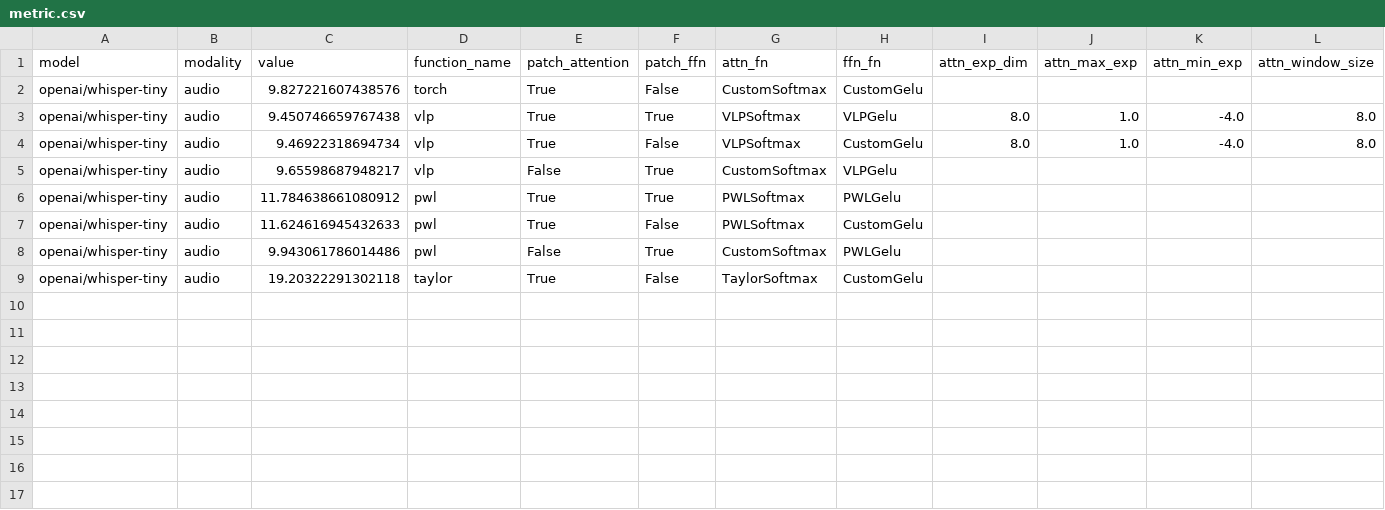
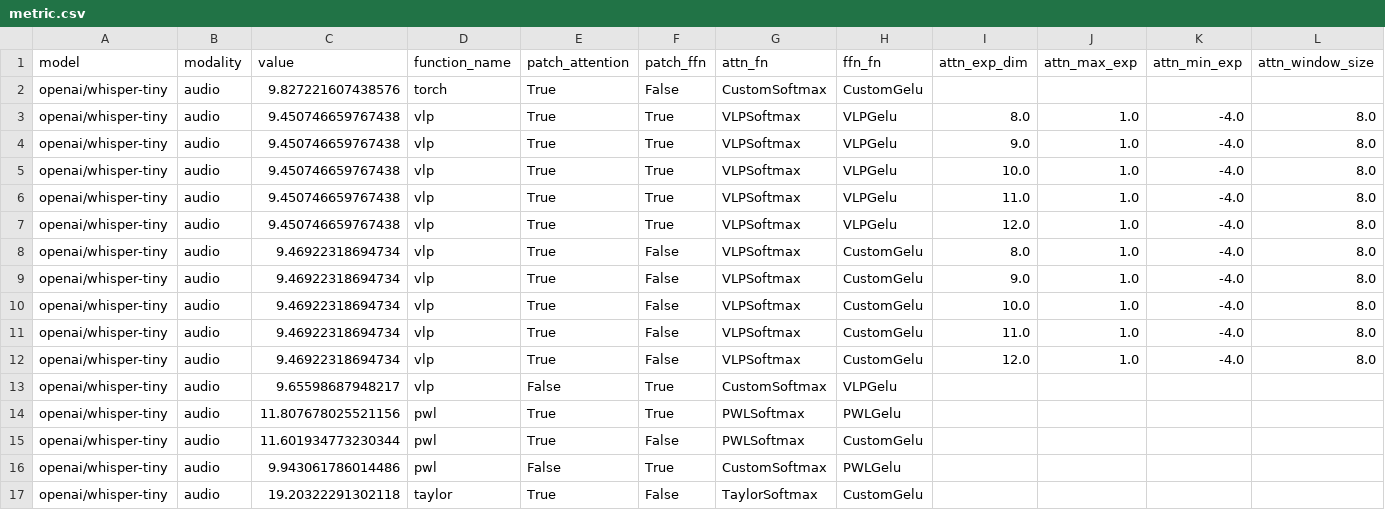
Before and after one commit to samborg-dev/mugi_profiling, a CSV file: csv/openai/whisper-tiny/metric.csv, drawn as a sheet; only a part is shown; addresses are those after the commit; rows hold the shown columns only; the diff names each change by its address in the sheet, - before the commit and + after, or states it on an @@ line.

```diff
--- a/csv/openai/whisper-tiny/metric.csv
+++ b/csv/openai/whisper-tiny/metric.csv
+row 4: openai/whisper-tiny | audio | 9.450746659767438 | vlp | True | True | VLPSoftmax | VLPGelu | 9.0 | 1.0 | -4.0 | 8.0
+row 5: openai/whisper-tiny | audio | 9.450746659767438 | vlp | True | True | VLPSoftmax | VLPGelu | 10.0 | 1.0 | -4.0 | 8.0
+row 6: openai/whisper-tiny | audio | 9.450746659767438 | vlp | True | True | VLPSoftmax | VLPGelu | 11.0 | 1.0 | -4.0 | 8.0
+row 7: openai/whisper-tiny | audio | 9.450746659767438 | vlp | True | True | VLPSoftmax | VLPGelu | 12.0 | 1.0 | -4.0 | 8.0
+row 9: openai/whisper-tiny | audio | 9.46922318694734 | vlp | True | False | VLPSoftmax | CustomGelu | 9.0 | 1.0 | -4.0 | 8.0
+row 10: openai/whisper-tiny | audio | 9.46922318694734 | vlp | True | False | VLPSoftmax | CustomGelu | 10.0 | 1.0 | -4.0 | 8.0
+row 11: openai/whisper-tiny | audio | 9.46922318694734 | vlp | True | False | VLPSoftmax | CustomGelu | 11.0 | 1.0 | -4.0 | 8.0
+row 12: openai/whisper-tiny | audio | 9.46922318694734 | vlp | True | False | VLPSoftmax | CustomGelu | 12.0 | 1.0 | -4.0 | 8.0
-C14 (value): 11.784638661080912
+C14 (value): 11.807678025521156
-C15 (value): 11.624616945432633
+C15 (value): 11.601934773230344
```
Also changed, not shown: 13 other files.
